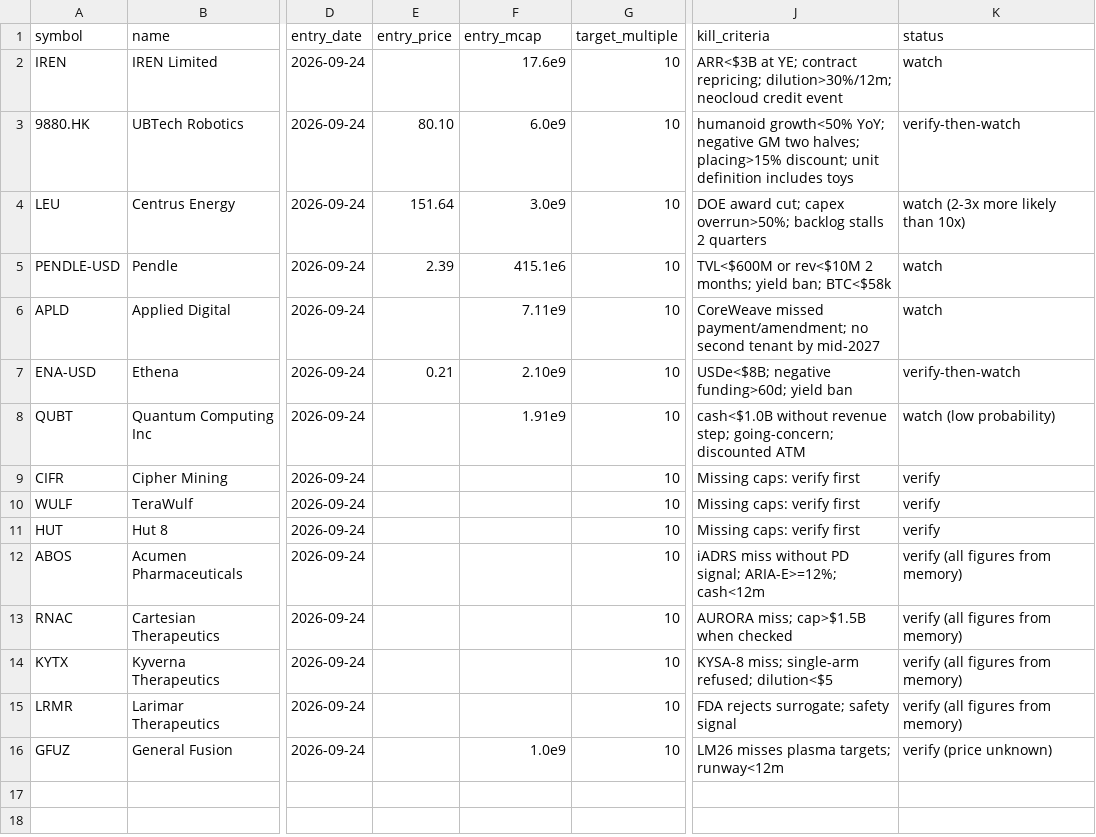
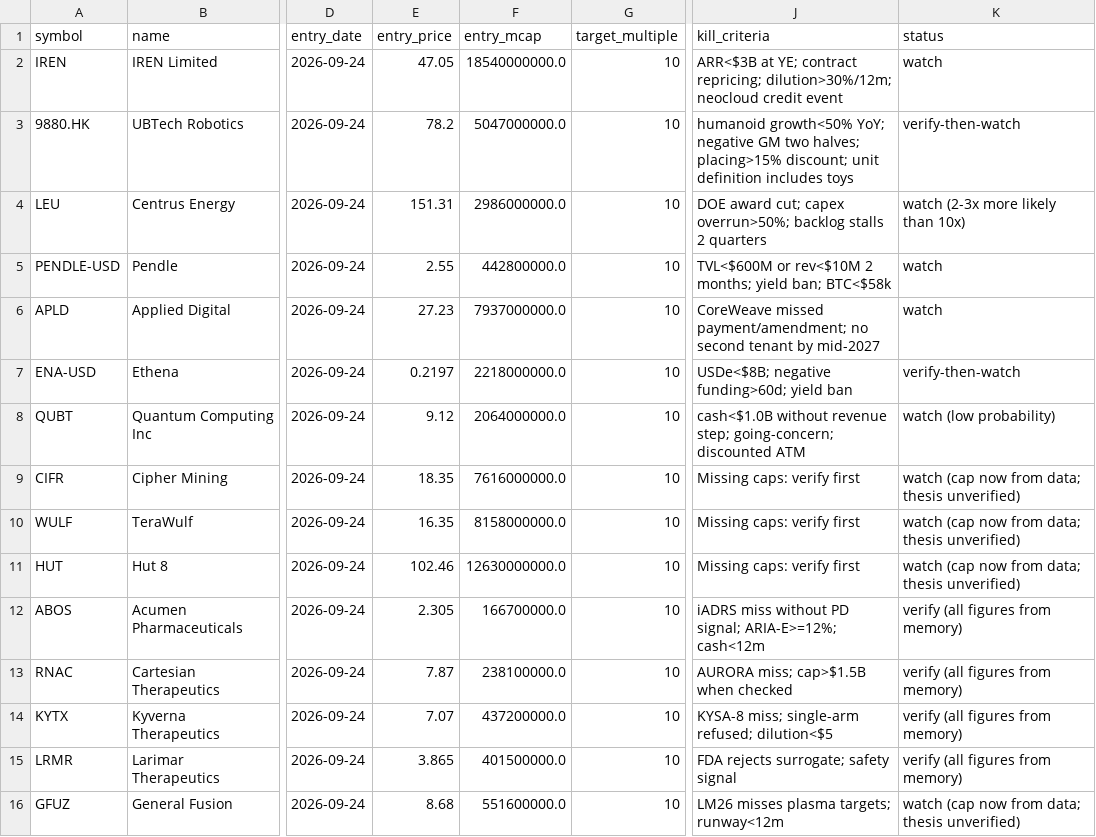
Before and after one commit to wadelab/market-research, a CSV file: data/watchlist.csv, drawn as a sheet; only a part is shown, gaps mark what is left out; the diff names each change by its address in the sheet, - before the commit and + after, or states it on an @@ line.

```diff
--- a/data/watchlist.csv
+++ b/data/watchlist.csv
-E2 (entry_price): (empty)
+E2 (entry_price): 47.05
-F2 (entry_mcap): 17.6e9
+F2 (entry_mcap): 18540000000.0
-E3 (entry_price): 80.10
+E3 (entry_price): 78.2
-F3 (entry_mcap): 6.0e9
+F3 (entry_mcap): 5047000000.0
-E4 (entry_price): 151.64
+E4 (entry_price): 151.31
-F4 (entry_mcap): 3.0e9
+F4 (entry_mcap): 2986000000.0
-E5 (entry_price): 2.39
+E5 (entry_price): 2.55
-F5 (entry_mcap): 415.1e6
+F5 (entry_mcap): 442800000.0
-E6 (entry_price): (empty)
+E6 (entry_price): 27.23
-F6 (entry_mcap): 7.11e9
+F6 (entry_mcap): 7937000000.0
-E7 (entry_price): 0.21
+E7 (entry_price): 0.2197
-F7 (entry_mcap): 2.10e9
+F7 (entry_mcap): 2218000000.0
-E8 (entry_price): (empty)
+E8 (entry_price): 9.12
-F8 (entry_mcap): 1.91e9
+F8 (entry_mcap): 2064000000.0
-E9 (entry_price): (empty)
+E9 (entry_price): 18.35
-F9 (entry_mcap): (empty)
+F9 (entry_mcap): 7616000000.0
-K9:K11 (status): verify
+K9:K11 (status): watch (cap now from data; thesis unverified)
-E10 (entry_price): (empty)
+E10 (entry_price): 16.35
-F10 (entry_mcap): (empty)
+F10 (entry_mcap): 8158000000.0
-E11 (entry_price): (empty)
+E11 (entry_price): 102.46
-F11 (entry_mcap): (empty)
+F11 (entry_mcap): 12630000000.0
-E12 (entry_price): (empty)
+E12 (entry_price): 2.305
-F12 (entry_mcap): (empty)
+F12 (entry_mcap): 166700000.0
-E13 (entry_price): (empty)
+E13 (entry_price): 7.87
-F13 (entry_mcap): (empty)
+F13 (entry_mcap): 238100000.0
-E14 (entry_price): (empty)
+E14 (entry_price): 7.07
-F14 (entry_mcap): (empty)
+F14 (entry_mcap): 437200000.0
-E15 (entry_price): (empty)
+E15 (entry_price): 3.865
-F15 (entry_mcap): (empty)
+F15 (entry_mcap): 401500000.0
-E16 (entry_price): (empty)
+E16 (entry_price): 8.68
-F16 (entry_mcap): 1.0e9
+F16 (entry_mcap): 551600000.0
-K16 (status): verify (price unknown)
+K16 (status): watch (cap now from data; thesis unverified)
```
Also changed, not shown: 16 other files.
